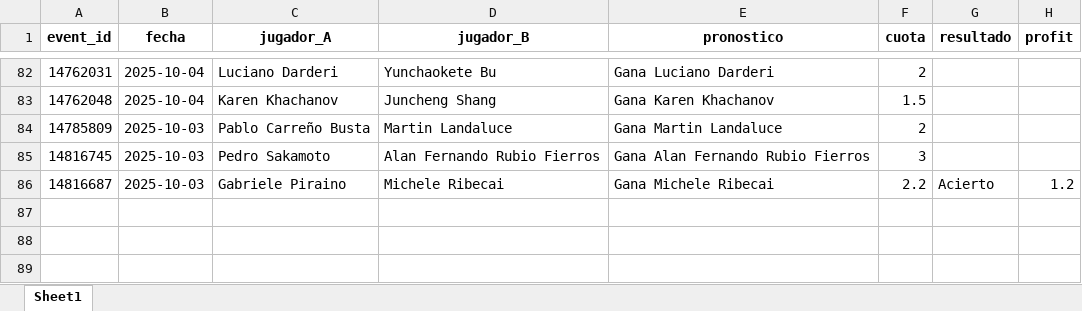
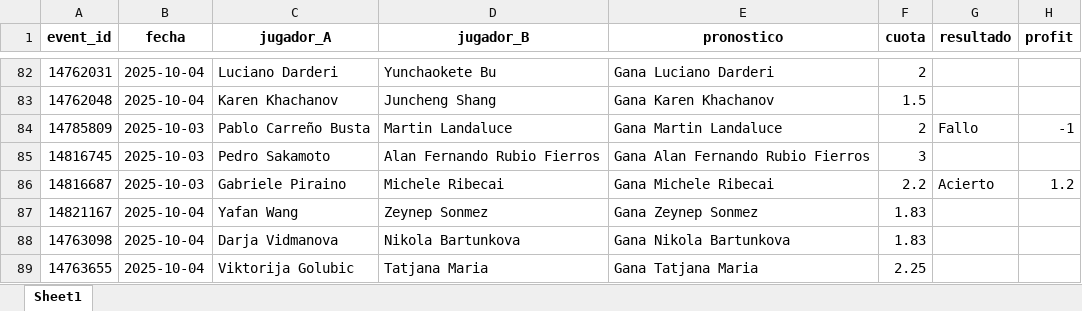
Before and after one commit to andreuroigv/tennis-tracker-app, an Excel workbook: tracker_resultados.xlsx, sheet Sheet1, drawn as a sheet; only a part is shown, gaps mark what is left out; values as stored, in another font and other column widths than the file's, no borders; the diff names each change by its address in the sheet, - before the commit and + after, or states it on an @@ line.

Commit message:
🔄 Actualización automática del tracker

```diff
--- a/tracker_resultados.xlsx (sheet Sheet1)
+++ b/tracker_resultados.xlsx (sheet Sheet1)
-G84 (resultado): (empty)
+G84 (resultado): Fallo
-H84 (profit): (empty)
+H84 (profit): -1
+row 87: 14821167 | 2025-10-04 | Yafan Wang | Zeynep Sonmez | Gana Zeynep Sonmez | 1.83
+row 88: 14763098 | 2025-10-04 | Darja Vidmanova | Nikola Bartunkova | Gana Nikola Bartunkova | 1.83
+row 89: 14763655 | 2025-10-04 | Viktorija Golubic | Tatjana Maria | Gana Tatjana Maria | 2.25
```
